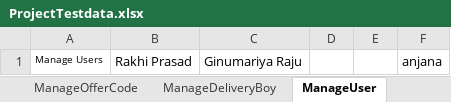
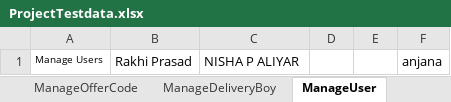
Before and after one commit to shruthyy/SecondTraining, an Excel workbook: SevenrmartSupermarket/src/main/java/Resources/ProjectTestdata.xlsx, sheet ManageUser, drawn as a sheet; values as stored, in another font and other column widths than the file's, no borders; the diff names each change by its address in the sheet, - before the commit and + after, or states it on an @@ line.

```diff
--- a/SevenrmartSupermarket/src/main/java/Resources/ProjectTestdata.xlsx (sheet ManageUser)
+++ b/SevenrmartSupermarket/src/main/java/Resources/ProjectTestdata.xlsx (sheet ManageUser)
-C1: Ginumariya Raju
+C1: NISHA P ALIYAR
```
Also changed, not shown: other sheet tabs, SevenrmartSupermarket/target/classes/Resources/ProjectTestdata.xlsx, 47 other files.
